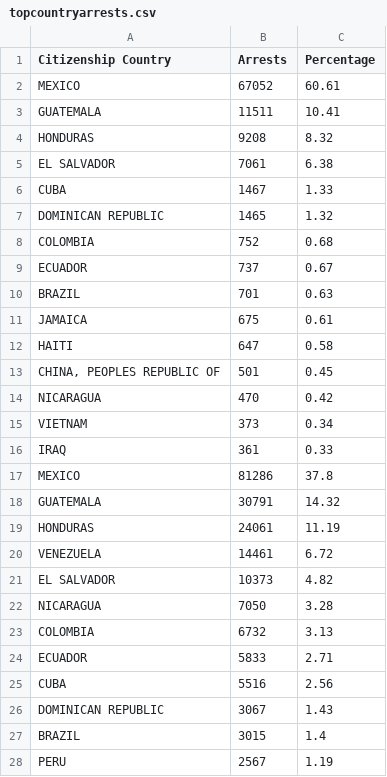
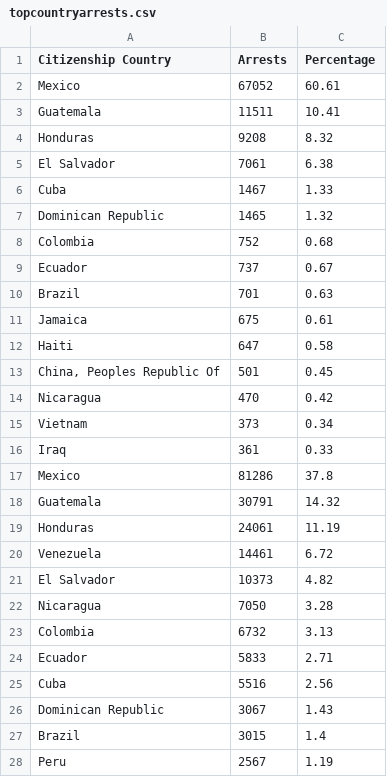
Before and after one commit to hannahjliu/hannahjliu.github.io, a CSV file: data/topcountryarrests.csv, drawn as a sheet; only a part is shown; the diff covers the shown part only.

```diff
--- a/data/topcountryarrests.csv
+++ b/data/topcountryarrests.csv
@@ -1,28 +1,28 @@
 Citizenship Country,Arrests,Percentage
-MEXICO,67052,60.61
-GUATEMALA,11511,10.41
-HONDURAS,9208,8.32
-EL SALVADOR,7061,6.38
-CUBA,1467,1.33
-DOMINICAN REPUBLIC,1465,1.32
-COLOMBIA,752,0.68
-ECUADOR,737,0.67
-BRAZIL,701,0.63
-JAMAICA,675,0.61
-HAITI,647,0.58
-"CHINA, PEOPLES REPUBLIC OF",501,0.45
-NICARAGUA,470,0.42
-VIETNAM,373,0.34
-IRAQ,361,0.33
-MEXICO,81286,37.8
-GUATEMALA,30791,14.32
-HONDURAS,24061,11.19
-VENEZUELA,14461,6.72
-EL SALVADOR,10373,4.82
-NICARAGUA,7050,3.28
-COLOMBIA,6732,3.13
-ECUADOR,5833,2.71
-CUBA,5516,2.56
-DOMINICAN REPUBLIC,3067,1.43
-BRAZIL,3015,1.4
-PERU,2567,1.19
+Mexico,67052,60.61
+Guatemala,11511,10.41
+Honduras,9208,8.32
+El Salvador,7061,6.38
+Cuba,1467,1.33
+Dominican Republic,1465,1.32
+Colombia,752,0.68
+Ecuador,737,0.67
+Brazil,701,0.63
+Jamaica,675,0.61
+Haiti,647,0.58
+"China, Peoples Republic Of",501,0.45
+Nicaragua,470,0.42
+Vietnam,373,0.34
+Iraq,361,0.33
+Mexico,81286,37.8
+Guatemala,30791,14.32
+Honduras,24061,11.19
+Venezuela,14461,6.72
+El Salvador,10373,4.82
+Nicaragua,7050,3.28
+Colombia,6732,3.13
+Ecuador,5833,2.71
+Cuba,5516,2.56
+Dominican Republic,3067,1.43
+Brazil,3015,1.4
+Peru,2567,1.19
```
Also changed, not shown: 3 edited cells elsewhere in this file, data/topcountryarrests2017.csv, data/topcountryarrests2025.csv.
